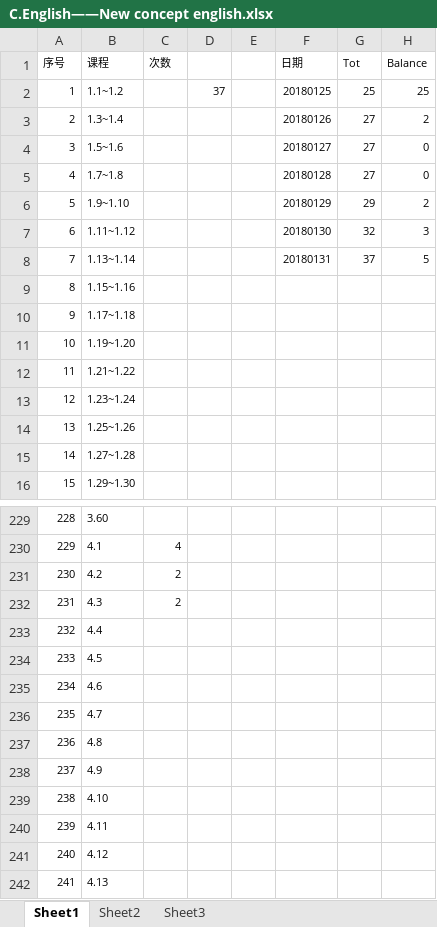
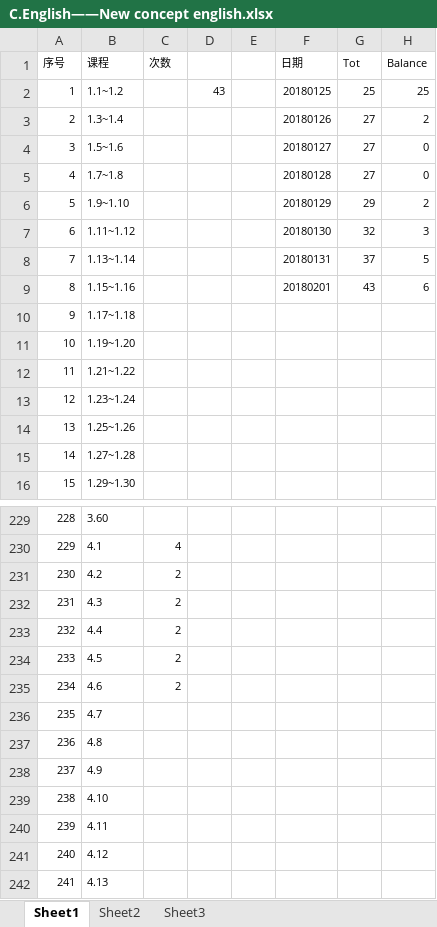
Before and after one commit to Jimmy419/Career, an Excel workbook: 做事 Doing/C.English——New concept english.xlsx, sheet Sheet1, drawn as a sheet; only a part is shown, gaps mark what is left out; values as stored, in another font and other column widths than the file's, no borders; charts and pictures not drawn; the diff names each change by its address in the sheet, - before the commit and + after, or states it on an @@ line.

```diff
--- a/做事 Doing/C.English——New concept english.xlsx (sheet Sheet1)
+++ b/做事 Doing/C.English——New concept english.xlsx (sheet Sheet1)
-D2: 37
+D2: 43
-F9 (日期): (empty)
+F9 (日期): 20180201
-G9 (Tot): (empty)
+G9 (Tot): 43
-H9 (Balance): (empty)
+H9 (Balance): 6
-C233:C235 (次数): (empty)
+C233:C235 (次数): 2
```
Also changed, not shown: charts or pictures, 做事 Doing/A.Habits.xlsx, 做事 Doing/B.Wealth——Stock accout balance.xlsx, 2 other files.
